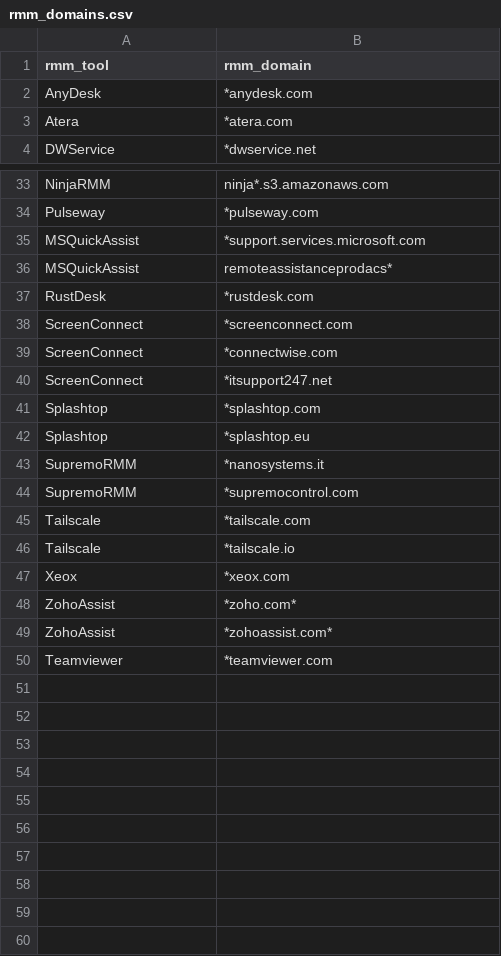
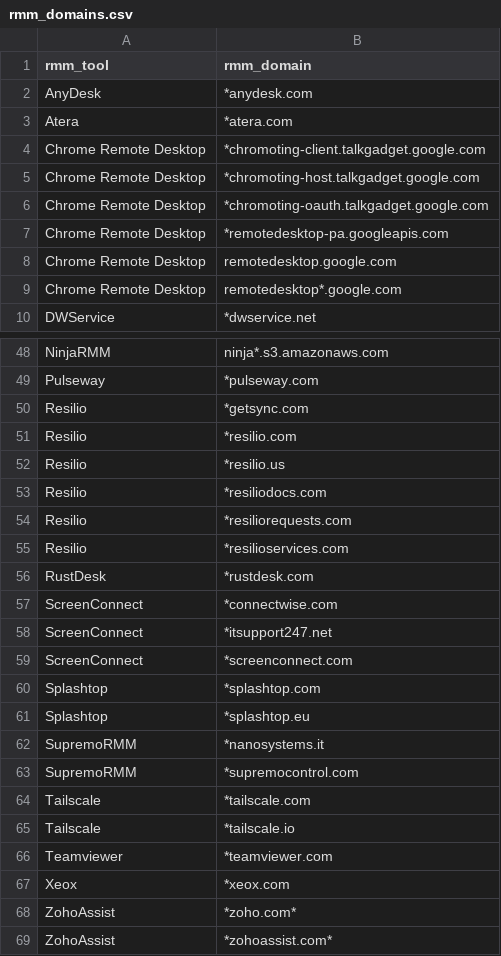
Before and after one commit to CrowdStrike/logscale-community-content, a CSV file: Misc/rmm_domains.csv, drawn as a sheet; only a part is shown, gaps mark what is left out; the diff covers the shown part only.

```diff
--- a/Misc/rmm_domains.csv
+++ b/Misc/rmm_domains.csv
@@ -3,2 +3,8 @@ AnyDesk,*anydesk.com
 Atera,*atera.com
+Chrome Remote Desktop,*chromoting-client.talkgadget.google.com
+Chrome Remote Desktop,*chromoting-host.talkgadget.google.com
+Chrome Remote Desktop,*chromoting-oauth.talkgadget.google.com
+Chrome Remote Desktop,*remotedesktop-pa.googleapis.com
+Chrome Remote Desktop,remotedesktop.google.com
+Chrome Remote Desktop,remotedesktop*.google.com
 DWService,*dwservice.net
@@ -34,8 +49,12 @@ NinjaRMM,ninja*.s3.amazonaws.com
 Pulseway,*pulseway.com
-MSQuickAssist,*support.services.microsoft.com
-MSQuickAssist,remoteassistanceprodacs*
+Resilio,*getsync.com
+Resilio,*resilio.com
+Resilio,*resilio.us
+Resilio,*resiliodocs.com
+Resilio,*resiliorequests.com
+Resilio,*resilioservices.com
 RustDesk,*rustdesk.com
-ScreenConnect,*screenconnect.com
 ScreenConnect,*connectwise.com
 ScreenConnect,*itsupport247.net
+ScreenConnect,*screenconnect.com
 Splashtop,*splashtop.com
@@ -46,2 +65,3 @@ Tailscale,*tailscale.com
 Tailscale,*tailscale.io
+Teamviewer,*teamviewer.com
 Xeox,*xeox.com
@@ -49,2 +69 @@ ZohoAssist,*zoho.com*
 ZohoAssist,*zohoassist.com*
-Teamviewer,*teamviewer.com
```
Also changed, not shown: 7 added rows, 5 moved rows and 3 edited cells elsewhere in this file.
